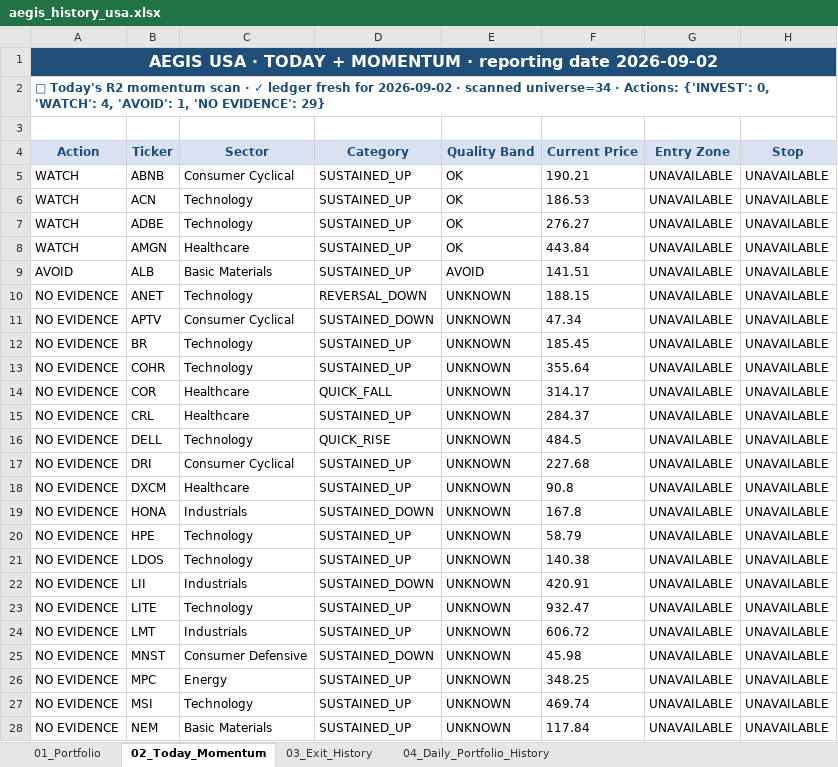
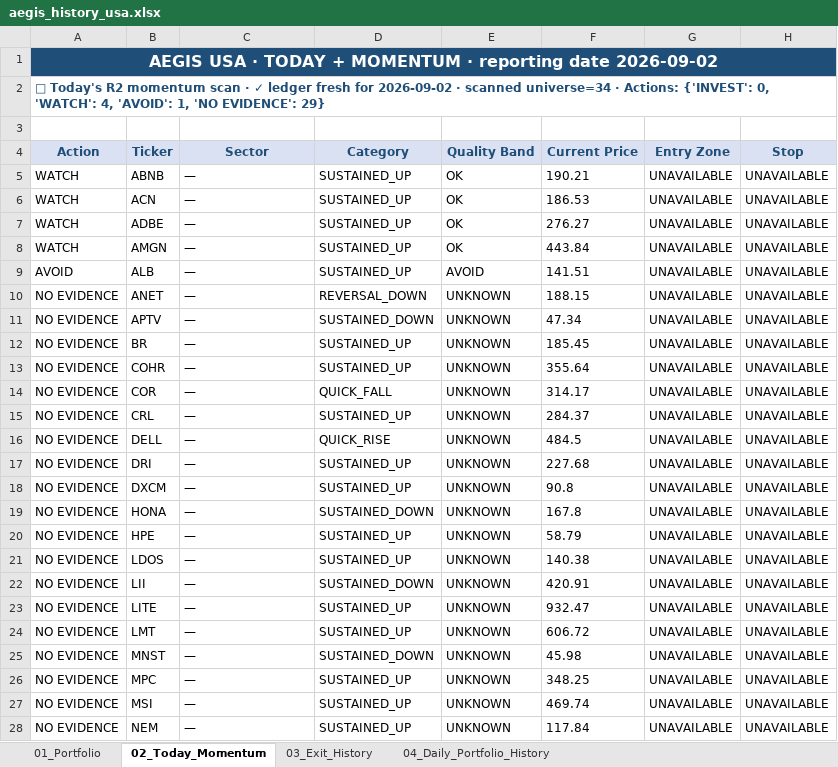
Before and after one commit to gujja330/NexaQuant, an Excel workbook: reports/telegram/aegis_history_usa.xlsx, sheet 02_Today_Momentum, drawn as a sheet; only a part is shown; values as stored, in another font and other column widths than the file's, no borders; the diff covers the shown part only; the diff names each change by its address in the sheet, - before the commit and + after, or states it on an @@ line.

```diff
--- a/reports/telegram/aegis_history_usa.xlsx (sheet 02_Today_Momentum)
+++ b/reports/telegram/aegis_history_usa.xlsx (sheet 02_Today_Momentum)
-C5 (Sector): Consumer Cyclical
+C5 (Sector): —
-C6:C7 (Sector): Technology
+C6:C7 (Sector): —
-C8 (Sector): Healthcare
+C8 (Sector): —
-C9 (Sector): Basic Materials
+C9 (Sector): —
-C10 (Sector): Technology
+C10 (Sector): —
-C11 (Sector): Consumer Cyclical
+C11 (Sector): —
-C12:C13 (Sector): Technology
+C12:C13 (Sector): —
-C14:C15 (Sector): Healthcare
+C14:C15 (Sector): —
-C16 (Sector): Technology
+C16 (Sector): —
-C17 (Sector): Consumer Cyclical
+C17 (Sector): —
-C18 (Sector): Healthcare
+C18 (Sector): —
-C19 (Sector): Industrials
+C19 (Sector): —
-C20:C21 (Sector): Technology
+C20:C21 (Sector): —
-C22 (Sector): Industrials
+C22 (Sector): —
-C23 (Sector): Technology
+C23 (Sector): —
-C24 (Sector): Industrials
+C24 (Sector): —
-C25 (Sector): Consumer Defensive
+C25 (Sector): —
-C26 (Sector): Energy
+C26 (Sector): —
-C27 (Sector): Technology
+C27 (Sector): —
-C28 (Sector): Basic Materials
+C28 (Sector): —
```
Also changed, not shown: 10 edited cells elsewhere in this sheet, sheet 03_Exit_History, sheet 04_Daily_Portfolio_History, sheet 01_Portfolio, reports/telegram/aegis_history_india.xlsx, reports/telegram/aegis_india_2026-09-02.xlsx, 5 other files.
